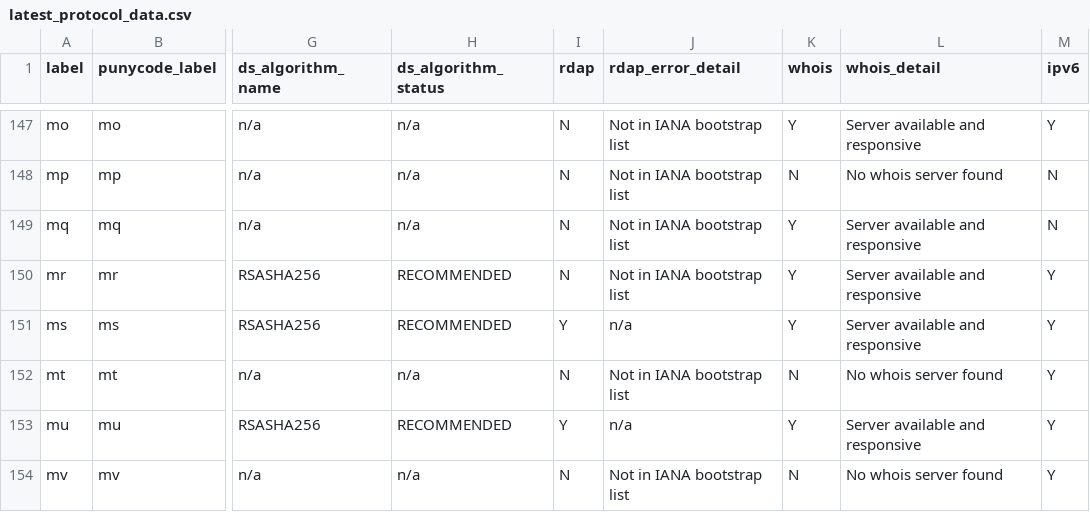
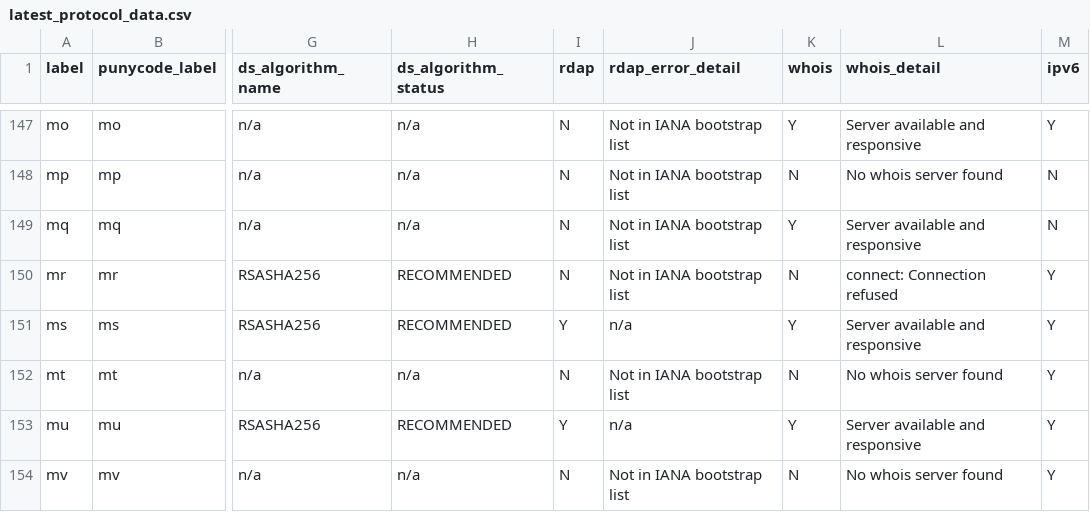
Before and after one commit to fleeblewidget/cctld-protocol-data, a CSV file: results/latest_protocol_data.csv, drawn as a sheet; only a part is shown, gaps mark what is left out; the diff covers the shown part only; the diff names each change by its address in the sheet, - before the commit and + after, or states it on an @@ line.

```diff
--- a/results/latest_protocol_data.csv
+++ b/results/latest_protocol_data.csv
-K150 (whois): Y
+K150 (whois): N
-L150 (whois_detail): Server available and responsive
+L150 (whois_detail): connect: Connection refused
```
Also changed, not shown: 48 edited cells elsewhere in this file.
